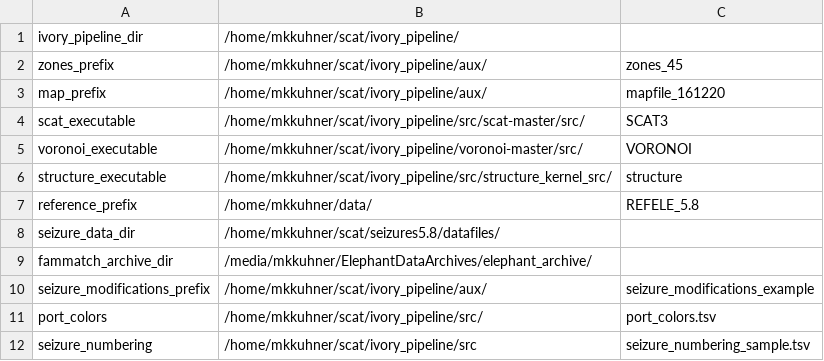
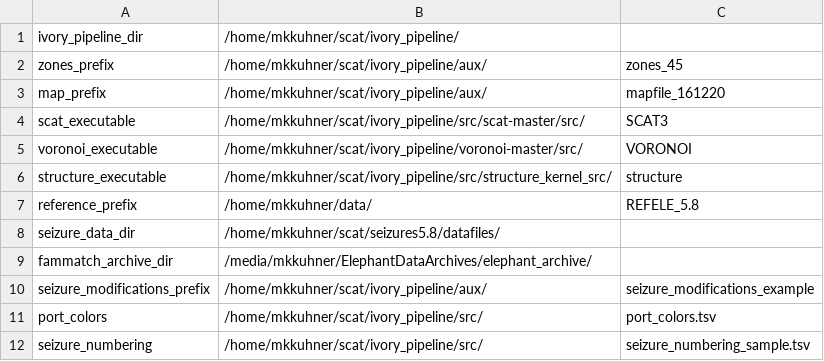
Before and after one commit to mkkuhner/ivory_pipeline, a TSV file: aux/ivory_paths.tsv, drawn as a sheet.

Commit message:
Type in sample ivory_paths file.

```diff
--- a/aux/ivory_paths.tsv
+++ b/aux/ivory_paths.tsv
@@ -11,2 +11,2 @@ seizure_modifications_prefix	/home/mkkuhner/scat/ivory_pipeline/aux/	seizure_mod
 port_colors	/home/mkkuhner/scat/ivory_pipeline/src/	port_colors.tsv
-seizure_numbering	/home/mkkuhner/scat/ivory_pipeline/src	seizure_numbering_sample.tsv
+seizure_numbering	/home/mkkuhner/scat/ivory_pipeline/src/	seizure_numbering_sample.tsv
```
